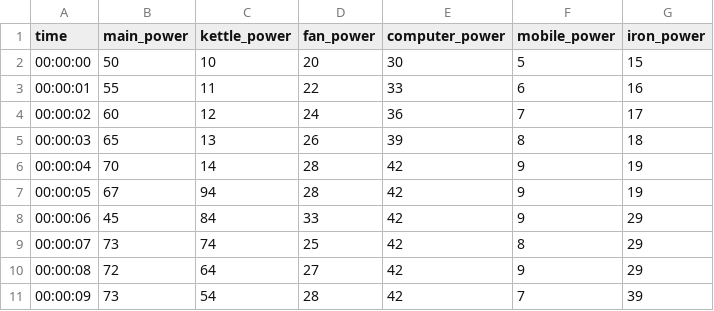
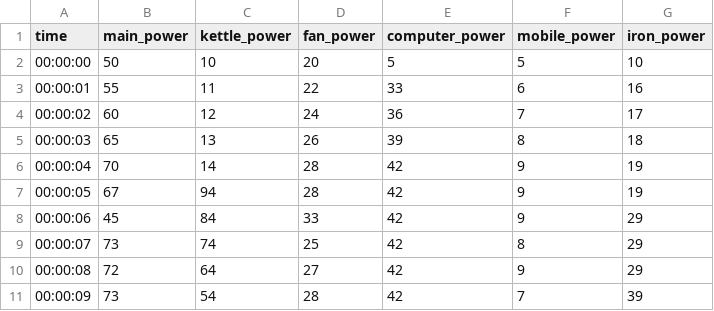
Before and after one commit to livindu/final-website, a CSV file: data.csv, drawn as a sheet.

Commit message:
Update data.csv

```diff
--- a/data.csv
+++ b/data.csv
@@ -1,3 +1,3 @@
 time,main_power,kettle_power,fan_power,computer_power,mobile_power,iron_power
-00:00:00,50,10,20,30,5,15
+00:00:00,50,10,20,5,5,10
 00:00:01,55,11,22,33,6,16
```
